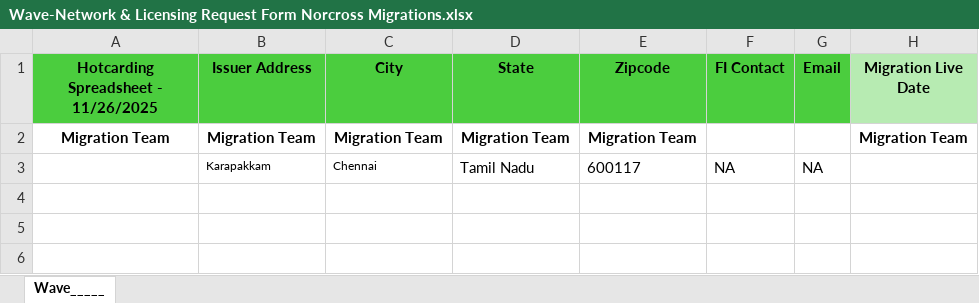
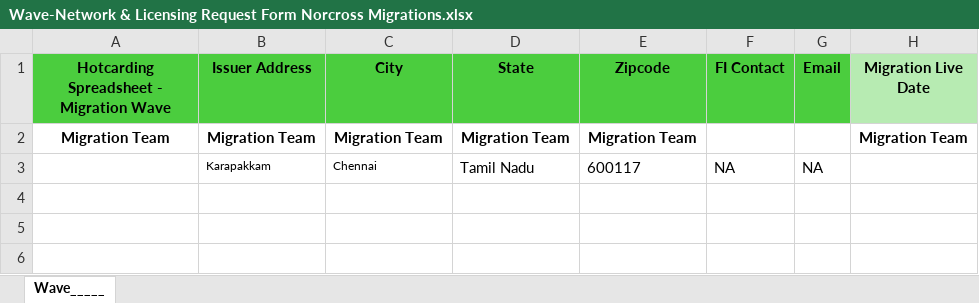
Before and after one commit to Theoder13/aava, an Excel workbook: python/Wave-Network & Licensing Request Form Norcross Migrations.xlsx, sheet Wave_____, drawn as a sheet; only a part is shown; values as stored, in another font and other column widths than the file's, no borders; conditional formats not drawn; the diff names each change by its address in the sheet, - before the commit and + after, or states it on an @@ line.

Commit message:
Automated update: Normalized headers, inserted migration wave label, updated/appended rows based on input data, preserved formatting and formulas.

```diff
--- a/python/Wave-Network & Licensing Request Form Norcross Migrations.xlsx (sheet Wave_____)
+++ b/python/Wave-Network & Licensing Request Form Norcross Migrations.xlsx (sheet Wave_____)
-A1: Hotcarding Spreadsheet - 11/26/2025
+A1: Hotcarding Spreadsheet - Migration Wave
```
